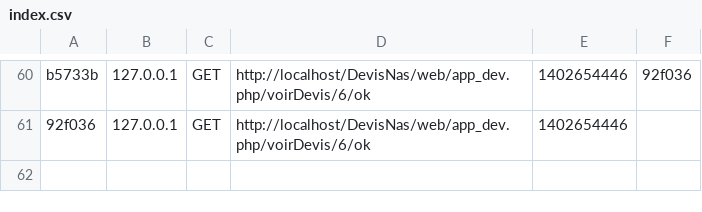
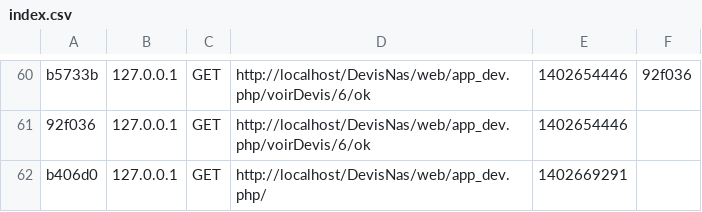
Before and after one commit to fistal/DevisNas, a CSV file: app/cache/dev/profiler/index.csv, drawn as a sheet; only a part is shown, gaps mark what is left out; the diff names each change by its address in the sheet, - before the commit and + after, or states it on an @@ line.

```diff
--- a/app/cache/dev/profiler/index.csv
+++ b/app/cache/dev/profiler/index.csv
+row 62: b406d0 | 127.0.0.1 | GET | http://localhost/DevisNas/web/app_dev.php/ | 1402669291
```
Also changed, not shown: 2 other files.
